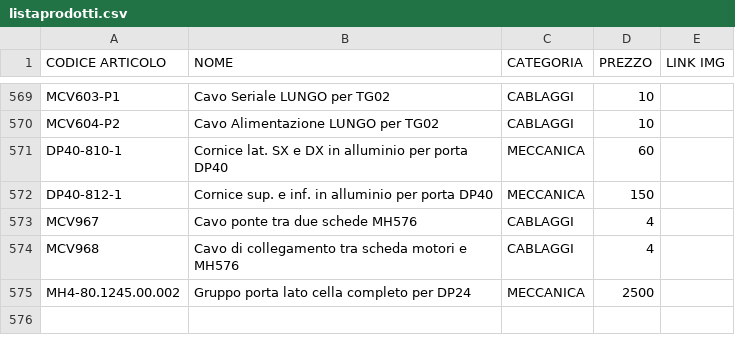
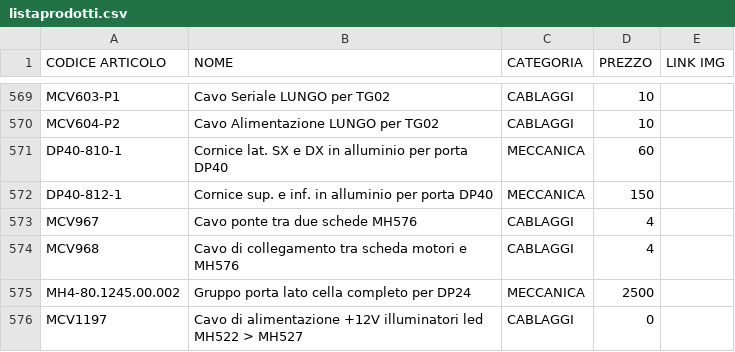
Before and after one commit to MicorhardAss/mhricambi, a CSV file: listaprodotti.csv, drawn as a sheet; only a part is shown, gaps mark what is left out; the diff names each change by its address in the sheet, - before the commit and + after, or states it on an @@ line.

Commit message:
Update listaprodotti.csv

```diff
--- a/listaprodotti.csv
+++ b/listaprodotti.csv
+row 576: MCV1197 | Cavo di alimentazione +12V illuminatori led MH522 > MH527 | CABLAGGI | 0
```
